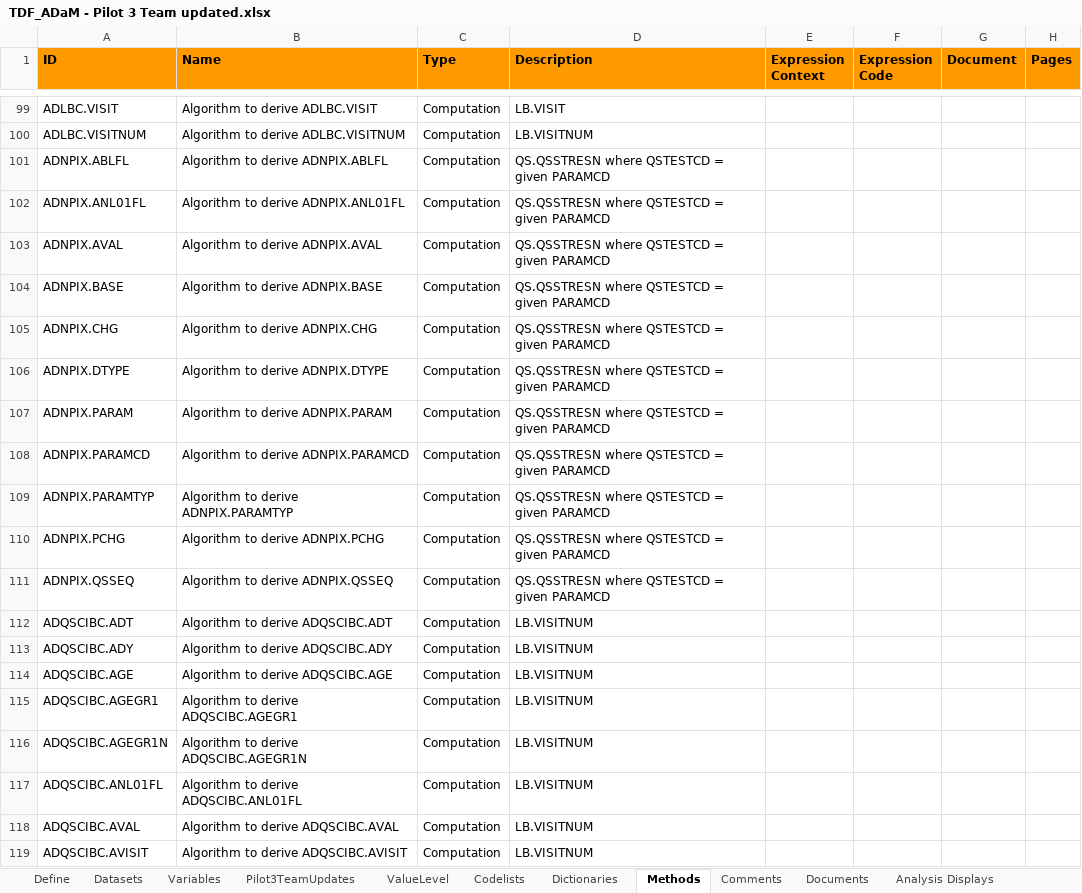
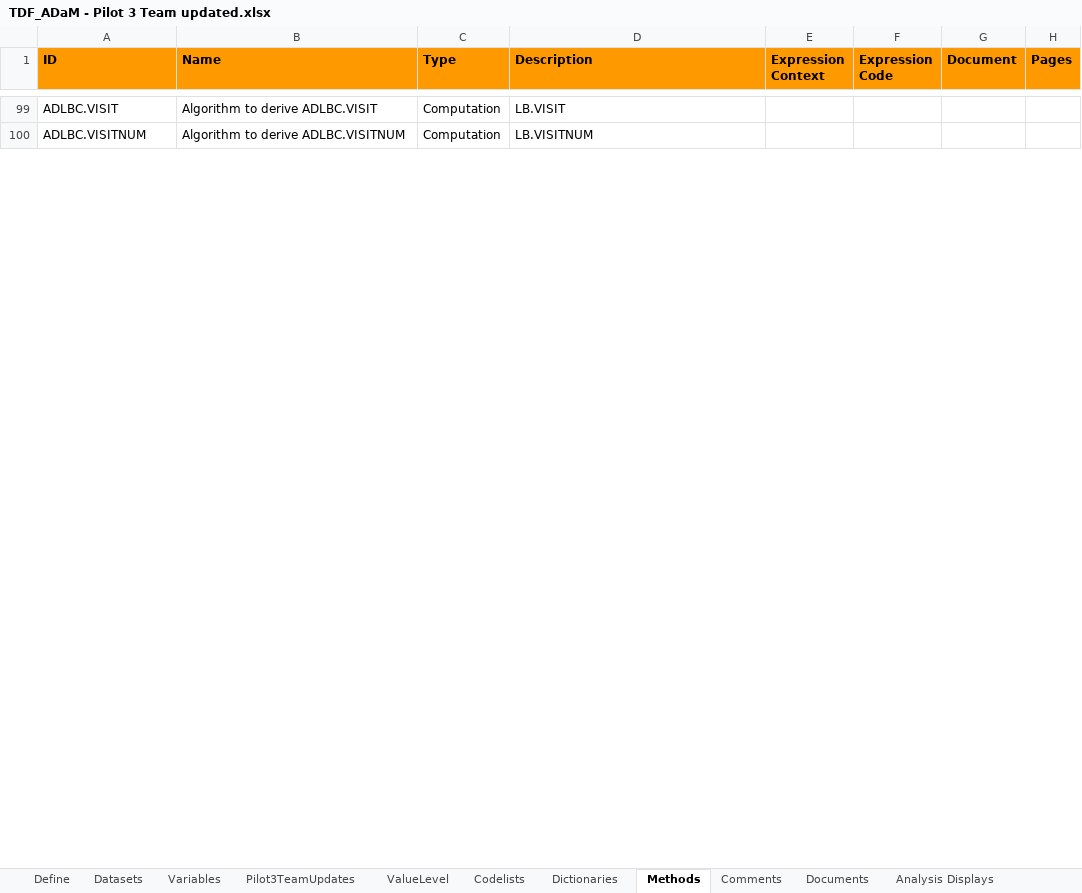
Before and after one commit to RConsortium/submissions-pilot1, an Excel workbook: adam/TDF_ADaM - Pilot 3 Team updated.xlsx, sheet Methods, drawn as a sheet; only a part is shown, gaps mark what is left out; values as stored, in another font and other column widths than the file's, no borders; the diff covers the shown part only; the diff names each change by its address in the sheet, - before the commit and + after, or states it on an @@ line.

```diff
--- a/adam/TDF_ADaM - Pilot 3 Team updated.xlsx (sheet Methods)
+++ b/adam/TDF_ADaM - Pilot 3 Team updated.xlsx (sheet Methods)
@@ row 101 hidden: ADNPIX.ABLFL | Algorithm to derive ADNPIX.ABLFL | Computation | QS.QSSTRESN where QSTESTCD = given PARAMCD @@
@@ row 102 hidden: ADNPIX.ANL01FL | Algorithm to derive ADNPIX.ANL01FL | Computation | QS.QSSTRESN where QSTESTCD = given PARAMCD @@
@@ row 103 hidden: ADNPIX.AVAL | Algorithm to derive ADNPIX.AVAL | Computation | QS.QSSTRESN where QSTESTCD = given PARAMCD @@
@@ row 104 hidden: ADNPIX.BASE | Algorithm to derive ADNPIX.BASE | Computation | QS.QSSTRESN where QSTESTCD = given PARAMCD @@
@@ row 105 hidden: ADNPIX.CHG | Algorithm to derive ADNPIX.CHG | Computation | QS.QSSTRESN where QSTESTCD = given PARAMCD @@
@@ row 106 hidden: ADNPIX.DTYPE | Algorithm to derive ADNPIX.DTYPE | Computation | QS.QSSTRESN where QSTESTCD = given PARAMCD @@
@@ row 107 hidden: ADNPIX.PARAM | Algorithm to derive ADNPIX.PARAM | Computation | QS.QSSTRESN where QSTESTCD = given PARAMCD @@
@@ row 108 hidden: ADNPIX.PARAMCD | Algorithm to derive ADNPIX.PARAMCD | Computation | QS.QSSTRESN where QSTESTCD = given PARAMCD @@
@@ row 109 hidden: ADNPIX.PARAMTYP | Algorithm to derive ADNPIX.PARAMTYP | Computation | QS.QSSTRESN where QSTESTCD = given PARAMCD @@
@@ row 110 hidden: ADNPIX.PCHG | Algorithm to derive ADNPIX.PCHG | Computation | QS.QSSTRESN where QSTESTCD = given PARAMCD @@
@@ row 111 hidden: ADNPIX.QSSEQ | Algorithm to derive ADNPIX.QSSEQ | Computation | QS.QSSTRESN where QSTESTCD = given PARAMCD @@
@@ row 112 hidden: ADQSCIBC.ADT | Algorithm to derive ADQSCIBC.ADT | Computation | LB.VISITNUM @@
@@ row 113 hidden: ADQSCIBC.ADY | Algorithm to derive ADQSCIBC.ADY | Computation | LB.VISITNUM @@
@@ row 114 hidden: ADQSCIBC.AGE | Algorithm to derive ADQSCIBC.AGE | Computation | LB.VISITNUM @@
@@ row 115 hidden: ADQSCIBC.AGEGR1 | Algorithm to derive ADQSCIBC.AGEGR1 | Computation | LB.VISITNUM @@
@@ row 116 hidden: ADQSCIBC.AGEGR1N | Algorithm to derive ADQSCIBC.AGEGR1N | Computation | LB.VISITNUM @@
@@ row 117 hidden: ADQSCIBC.ANL01FL | Algorithm to derive ADQSCIBC.ANL01FL | Computation | LB.VISITNUM @@
@@ row 118 hidden: ADQSCIBC.AVAL | Algorithm to derive ADQSCIBC.AVAL | Computation | LB.VISITNUM @@
@@ row 119 hidden: ADQSCIBC.AVISIT | Algorithm to derive ADQSCIBC.AVISIT | Computation | LB.VISITNUM @@
```
Also changed, not shown: 233 hidden or unhidden rows elsewhere in this sheet, sheet Codelists, sheet Datasets.
